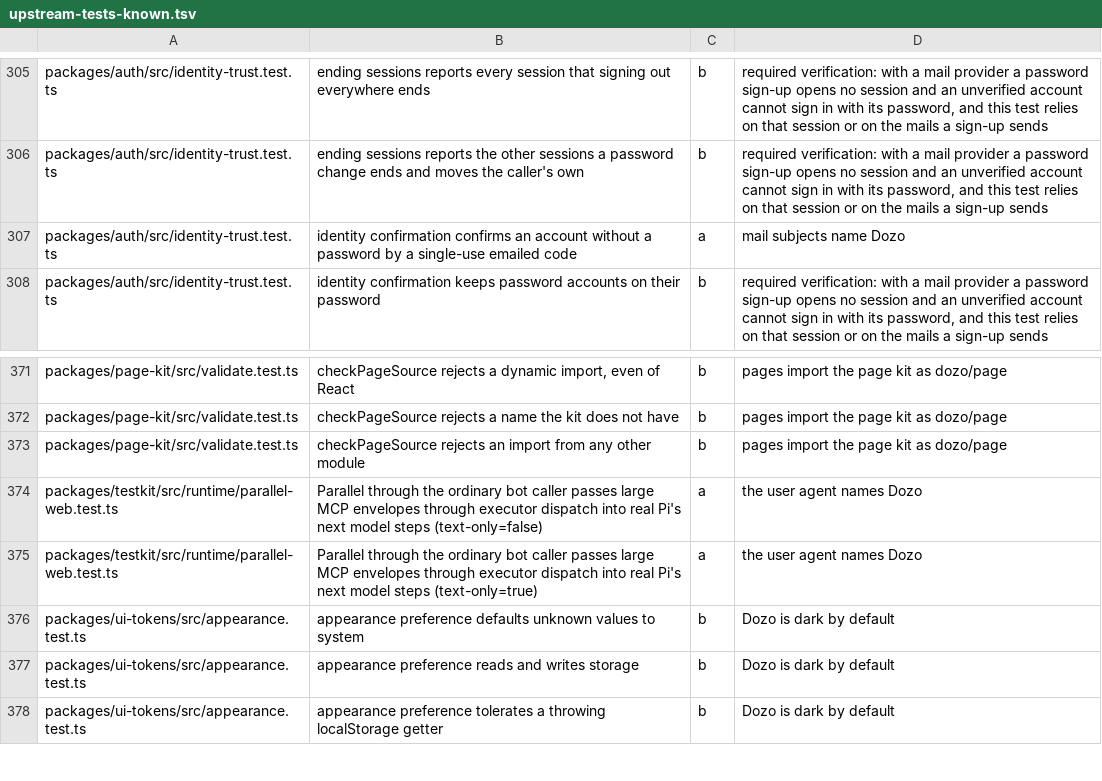
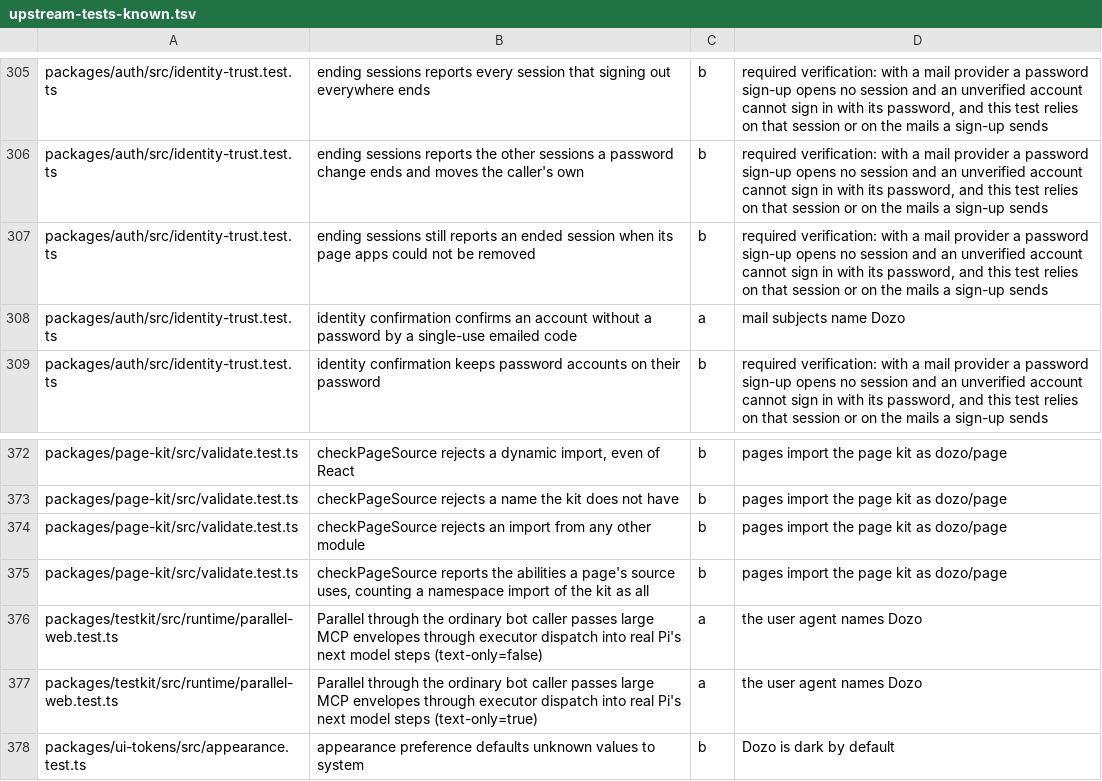
Before and after one commit to SSilistre-dev/dozo, a TSV file: dozo/brand/upstream-tests-known.tsv, drawn as a sheet; only a part is shown, gaps mark what is left out; the shorter side is filled out with more unchanged rows; the diff names each change by its address in the sheet, - before the commit and + after, or states it on an @@ line.

```diff
--- a/dozo/brand/upstream-tests-known.tsv
+++ b/dozo/brand/upstream-tests-known.tsv
+row 307: packages/auth/src/identity-trust.test.ts | ending sessions still reports an ended session when its page apps could not be removed | b | required verification: with a mail provider a password sign-up opens no session and an unverified account cannot sign in with its password, and this test relies on that session or on the mails a sign-up sends
+row 375: packages/page-kit/src/validate.test.ts | checkPageSource reports the abilities a page's source uses, counting a namespace import of the kit as all | b | pages import the page kit as dozo/page
```
